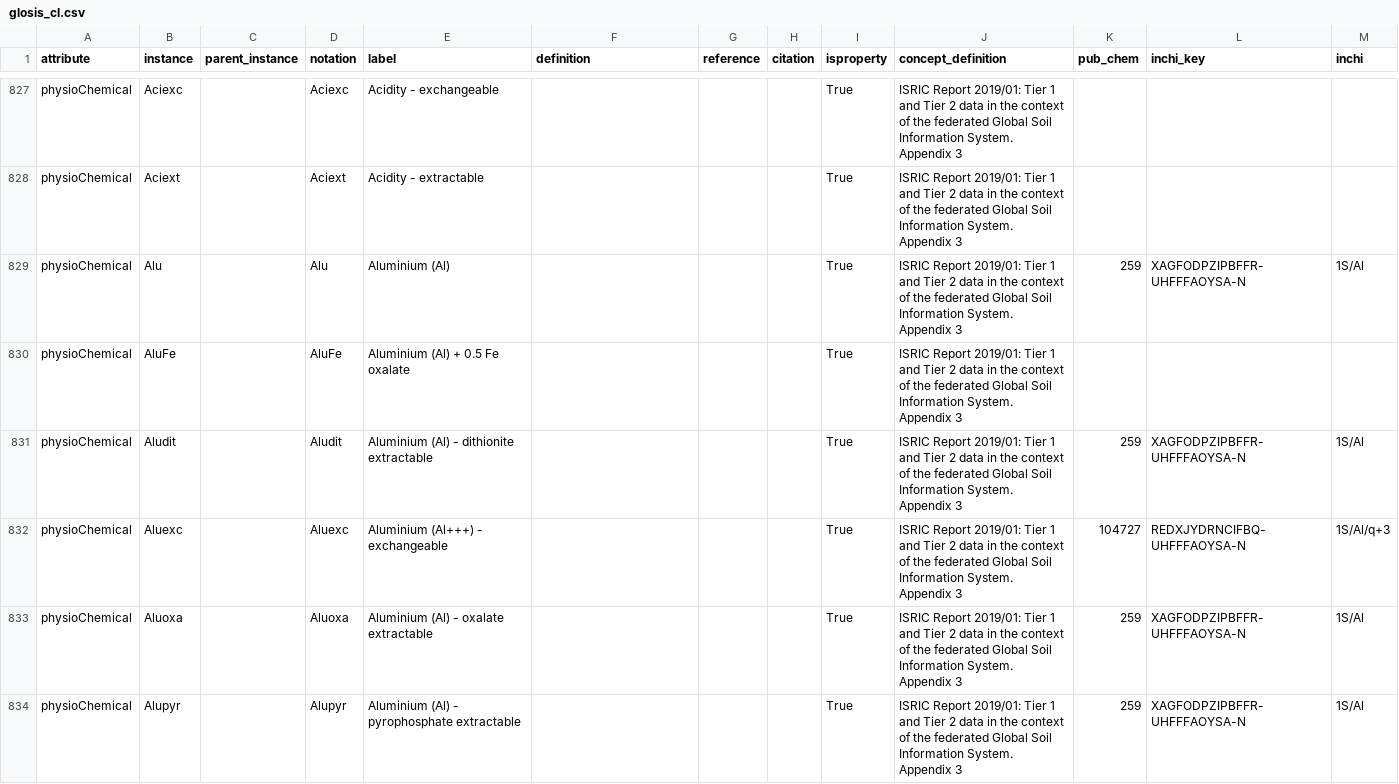
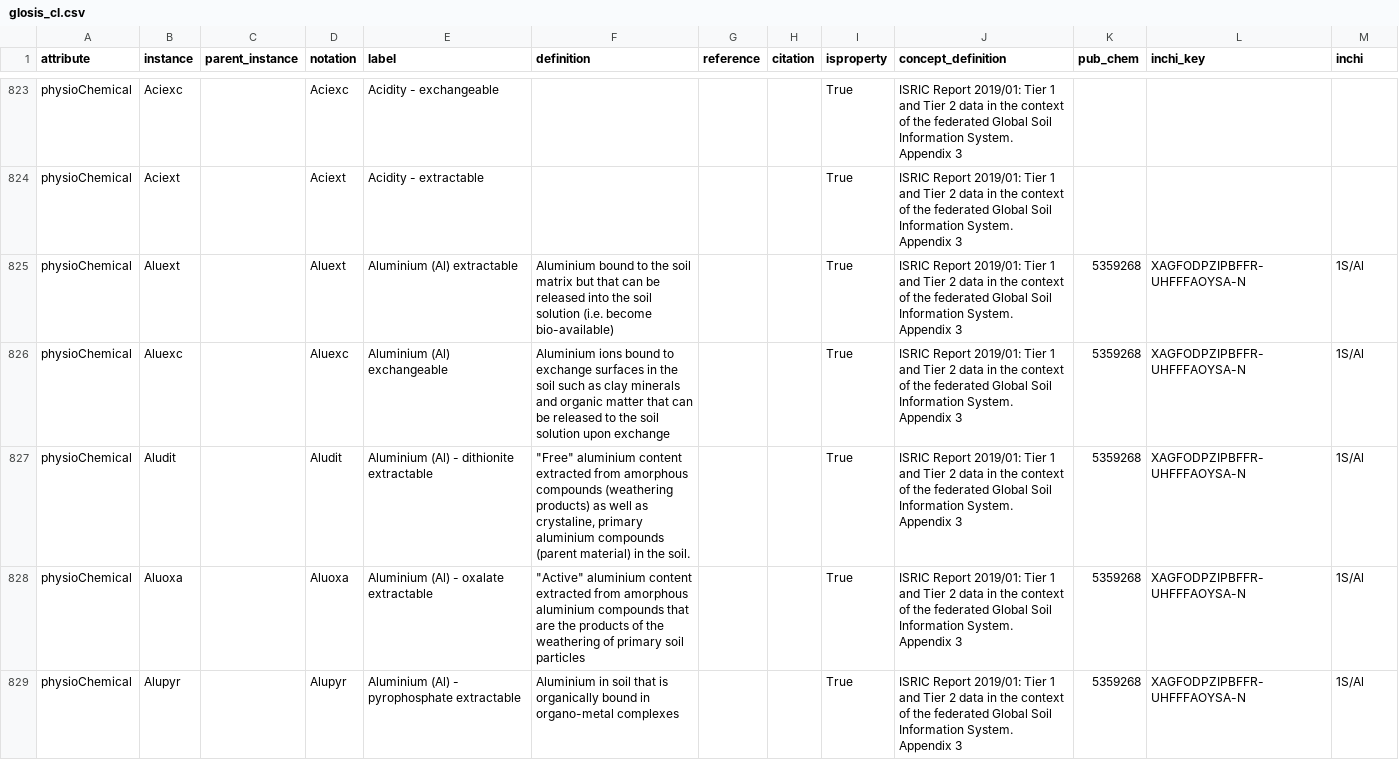
Before and after one commit to glosis-ld/glosis, a CSV file: csv_codelists/glosis_cl.csv, drawn as a sheet; only a part is shown, gaps mark what is left out; removed rows and columns are numbered as before the commit, all else as after; the diff covers the shown part only; the diff names each change by its address in the sheet, - before the commit and + after, or states it on an @@ line.

Commit message:
Closes issue#132 (#154)
* Modifications to aluminium descriptions and labels (issue #132)

* Updates documentation (issue #132)

* Closes #123

* Leans down changes to code-lists CSV (issue #132)

* Adds final descriptions relative to issue #132

```diff
--- a/csv_codelists/glosis_cl.csv
+++ b/csv_codelists/glosis_cl.csv
-B825 (instance): Alu
+B825 (instance): Aluext
-D825 (notation): Alu
+D825 (notation): Aluext
-E825 (label): Aluminium (Al)
+E825 (label): Aluminium (Al) extractable
-F825 (definition): (empty)
+F825 (definition): Aluminium bound to the soil matrix but that can be released into the soil solution (i.e. become bio-available)
-K825 (pub_chem): 259
+K825 (pub_chem): 5359268
-B826 (instance): AluFe
+B826 (instance): Aluexc
-D826 (notation): AluFe
+D826 (notation): Aluexc
-E826 (label): Aluminium (Al) + 0.5 Fe oxalate
+E826 (label): Aluminium (Al) exchangeable
-F826 (definition): (empty)
+F826 (definition): Aluminium ions bound to exchange surfaces in the soil such as clay minerals and organic matter that can be released to the soil solution upon exchange
-K826 (pub_chem): (empty)
+K826 (pub_chem): 5359268
-L826 (inchi_key): (empty)
+L826 (inchi_key): XAGFODPZIPBFFR-UHFFFAOYSA-N
-M826 (inchi): (empty)
+M826 (inchi): 1S/Al
-F827 (definition): (empty)
+F827 (definition): "Free" aluminium content extracted from amorphous compounds (weathering products) as well as crystaline, primary aluminium compounds (parent material) in the soil.
-K827 (pub_chem): 259
+K827 (pub_chem): 5359268
-row 832: physioChemical | Aluexc |  | Aluexc | Aluminium (Al+++) - exchangeable |  |  |  | True | ISRIC Report 2019/01: Tier 1 and Tier 2 data in the context of the federated Global Soil Information System. Appendix 3 | 104727 | REDXJYDRNCIFBQ-UHFFFAOYSA-N | 1S/Al/q+3
-F828 (definition): (empty)
+F828 (definition): "Active" aluminium content extracted from amorphous aluminium compounds that are the products of the weathering of primary soil particles
-K828:K829 (pub_chem): 259
+K828:K829 (pub_chem): 5359268
-F829 (definition): (empty)
+F829 (definition): Aluminium in soil that is organically bound in organo-metal complexes
```
Also changed, not shown: 1 added row, 32 moved rows and 51 edited cells elsewhere in this file, 18 other files.
